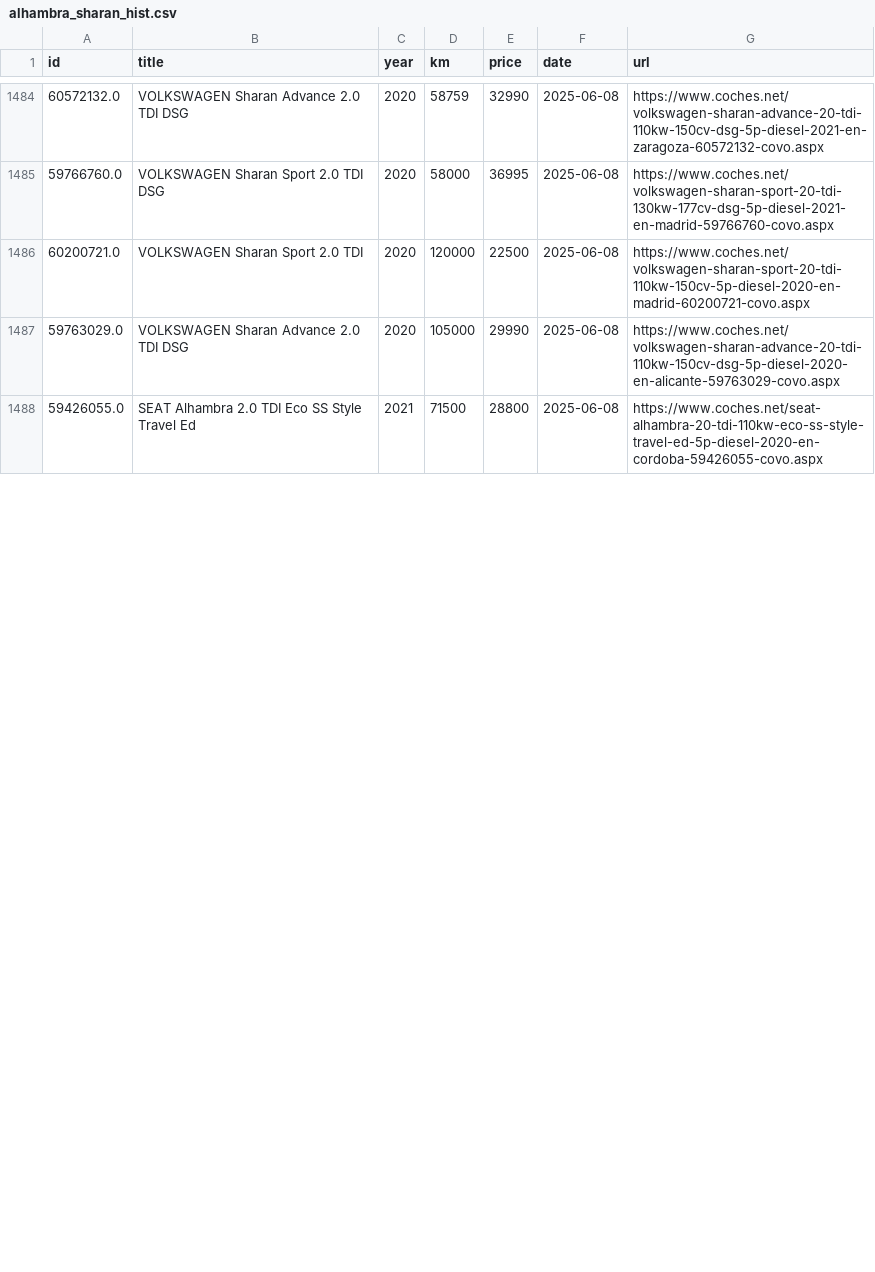
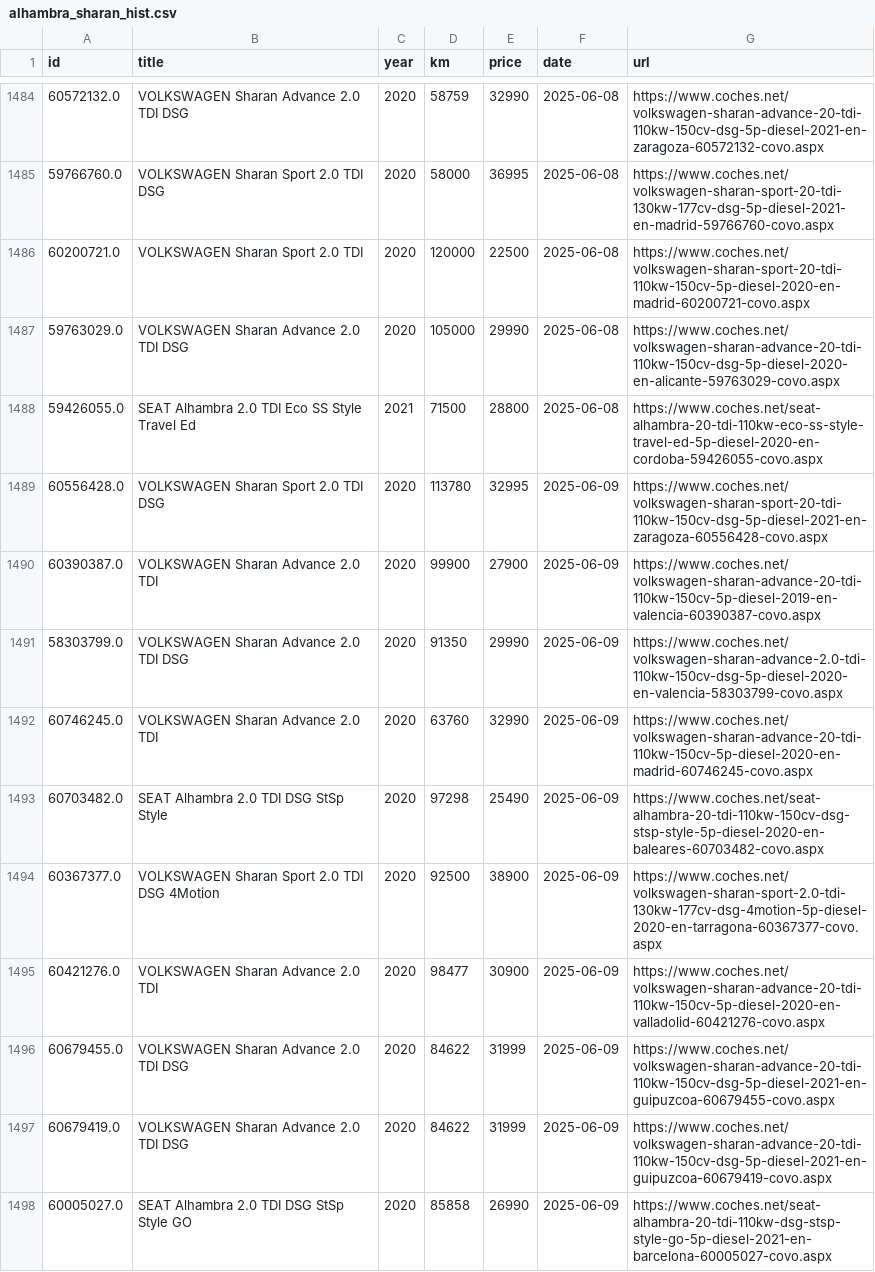
Before and after one commit to Quejicus/coches, a CSV file: data/alhambra_sharan_hist.csv, drawn as a sheet; only a part is shown, gaps mark what is left out; the diff covers the shown part only.

```diff
--- a/data/alhambra_sharan_hist.csv
+++ b/data/alhambra_sharan_hist.csv
@@ -1488 +1488,11 @@ id,title,year,km,price,date,url
 59426055.0,SEAT Alhambra 2.0 TDI Eco SS Style Travel Ed,2021,71500,28800,2025-06-08,https://www.coches.net/seat-alhambra-20-tdi-110kw-eco-ss-style-travel-ed-5p-diesel-2020-en-cordoba-59426055-covo.aspx
+60556428.0,VOLKSWAGEN Sharan Sport 2.0 TDI DSG,2020,113780,32995,2025-06-09,https://www.coches.net/volkswagen-sharan-sport-20-tdi-110kw-150cv-dsg-5p-diesel-2021-en-zaragoza-60556428-covo.aspx
+60390387.0,VOLKSWAGEN Sharan Advance 2.0 TDI,2020,99900,27900,2025-06-09,https://www.coches.net/volkswagen-sharan-advance-20-tdi-110kw-150cv-5p-diesel-2019-en-valencia-60390387-covo.aspx
+58303799.0,VOLKSWAGEN Sharan Advance 2.0 TDI DSG,2020,91350,29990,2025-06-09,https://www.coches.net/volkswagen-sharan-advance-2.0-tdi-110kw-150cv-dsg-5p-diesel-2020-en-valencia-58303799-covo.aspx
+60746245.0,VOLKSWAGEN Sharan Advance 2.0 TDI,2020,63760,32990,2025-06-09,https://www.coches.net/volkswagen-sharan-advance-20-tdi-110kw-150cv-5p-diesel-2020-en-madrid-60746245-covo.aspx
+60703482.0,SEAT Alhambra 2.0 TDI DSG StSp Style,2020,97298,25490,2025-06-09,https://www.coches.net/seat-alhambra-20-tdi-110kw-150cv-dsg-stsp-style-5p-diesel-2020-en-baleares-60703482-covo.aspx
+60367377.0,VOLKSWAGEN Sharan Sport 2.0 TDI DSG 4Motion,2020,92500,38900,2025-06-09,https://www.coches.net/volkswagen-sharan-sport-2.0-tdi-130kw-177cv-dsg-4motion-5p-diesel-2020-en-tarragona-60367377-covo.aspx
+60421276.0,VOLKSWAGEN Sharan Advance 2.0 TDI,2020,98477,30900,2025-06-09,https://www.coches.net/volkswagen-sharan-advance-20-tdi-110kw-150cv-5p-diesel-2020-en-valladolid-60421276-covo.aspx
+60679455.0,VOLKSWAGEN Sharan Advance 2.0 TDI DSG,2020,84622,31999,2025-06-09,https://www.coches.net/volkswagen-sharan-advance-20-tdi-110kw-150cv-dsg-5p-diesel-2021-en-guipuzcoa-60679455-covo.aspx
+60679419.0,VOLKSWAGEN Sharan Advance 2.0 TDI DSG,2020,84622,31999,2025-06-09,https://www.coches.net/volkswagen-sharan-advance-20-tdi-110kw-150cv-dsg-5p-diesel-2021-en-guipuzcoa-60679419-covo.aspx
+60005027.0,SEAT Alhambra 2.0 TDI DSG StSp Style GO,2020,85858,26990,2025-06-09,https://www.coches.net/seat-alhambra-20-tdi-110kw-dsg-stsp-style-go-5p-diesel-2021-en-barcelona-60005027-covo.aspx
```
Also changed, not shown: 12 added rows, 1 removed row and 20 edited cells elsewhere in this file.
